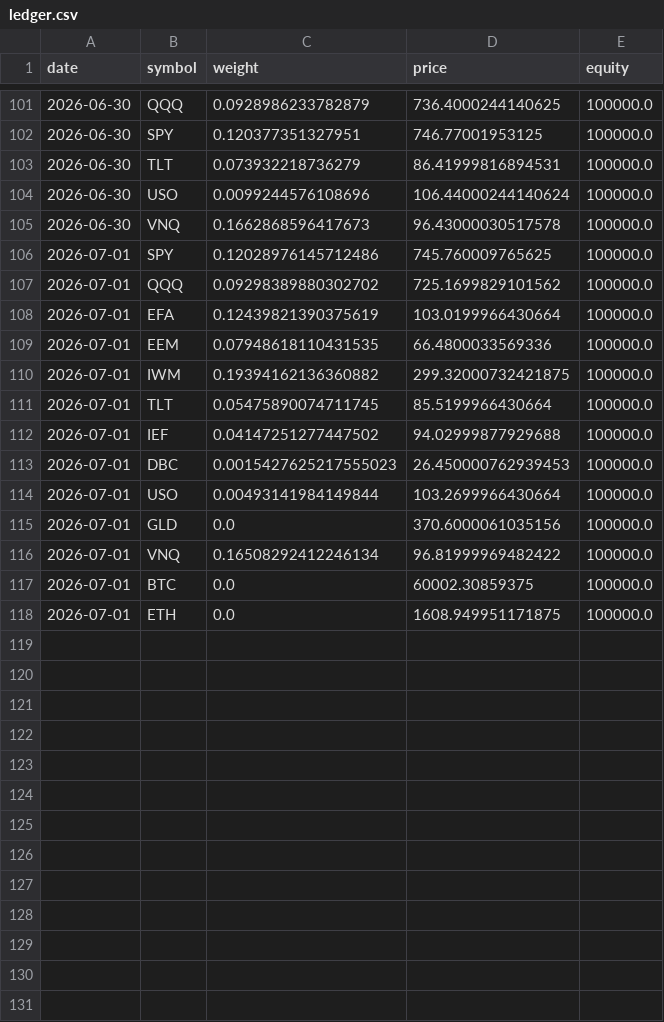
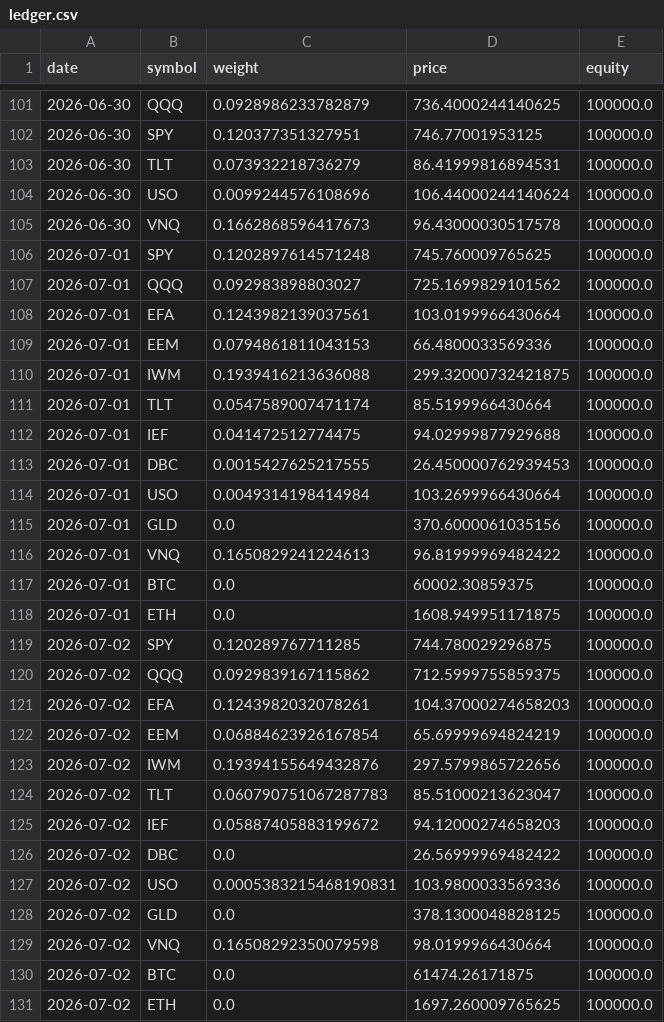
Before and after one commit to ryanhalphide/quantmuse, a CSV file: paper_trades/ledger.csv, drawn as a sheet; only a part is shown, gaps mark what is left out.

```diff
--- a/paper_trades/ledger.csv
+++ b/paper_trades/ledger.csv
@@ -105,14 +105,27 @@ date,symbol,weight,price,equity
 2026-06-30,VNQ,0.1662868596417673,96.43000030517578,100000.0
-2026-07-01,SPY,0.12028976145712486,745.760009765625,100000.0
-2026-07-01,QQQ,0.09298389880302702,725.1699829101562,100000.0
-2026-07-01,EFA,0.12439821390375619,103.0199966430664,100000.0
-2026-07-01,EEM,0.07948618110431535,66.4800033569336,100000.0
-2026-07-01,IWM,0.19394162136360882,299.32000732421875,100000.0
-2026-07-01,TLT,0.05475890074711745,85.5199966430664,100000.0
-2026-07-01,IEF,0.04147251277447502,94.02999877929688,100000.0
-2026-07-01,DBC,0.0015427625217555023,26.450000762939453,100000.0
-2026-07-01,USO,0.00493141984149844,103.2699966430664,100000.0
+2026-07-01,SPY,0.1202897614571248,745.760009765625,100000.0
+2026-07-01,QQQ,0.092983898803027,725.1699829101562,100000.0
+2026-07-01,EFA,0.1243982139037561,103.0199966430664,100000.0
+2026-07-01,EEM,0.0794861811043153,66.4800033569336,100000.0
+2026-07-01,IWM,0.1939416213636088,299.32000732421875,100000.0
+2026-07-01,TLT,0.0547589007471174,85.5199966430664,100000.0
+2026-07-01,IEF,0.041472512774475,94.02999877929688,100000.0
+2026-07-01,DBC,0.0015427625217555,26.450000762939453,100000.0
+2026-07-01,USO,0.0049314198414984,103.2699966430664,100000.0
 2026-07-01,GLD,0.0,370.6000061035156,100000.0
-2026-07-01,VNQ,0.16508292412246134,96.81999969482422,100000.0
+2026-07-01,VNQ,0.1650829241224613,96.81999969482422,100000.0
 2026-07-01,BTC,0.0,60002.30859375,100000.0
 2026-07-01,ETH,0.0,1608.949951171875,100000.0
+2026-07-02,SPY,0.120289767711285,744.780029296875,100000.0
+2026-07-02,QQQ,0.0929839167115862,712.5999755859375,100000.0
+2026-07-02,EFA,0.1243982032078261,104.37000274658203,100000.0
+2026-07-02,EEM,0.06884623926167854,65.69999694824219,100000.0
+2026-07-02,IWM,0.19394155649432876,297.5799865722656,100000.0
+2026-07-02,TLT,0.060790751067287783,85.51000213623047,100000.0
+2026-07-02,IEF,0.05887405883199672,94.12000274658203,100000.0
+2026-07-02,DBC,0.0,26.56999969482422,100000.0
+2026-07-02,USO,0.0005383215468190831,103.9800033569336,100000.0
+2026-07-02,GLD,0.0,378.1300048828125,100000.0
+2026-07-02,VNQ,0.16508292350079598,98.0199966430664,100000.0
+2026-07-02,BTC,0.0,61474.26171875,100000.0
+2026-07-02,ETH,0.0,1697.260009765625,100000.0
```
Also changed, not shown: 1 other file.
